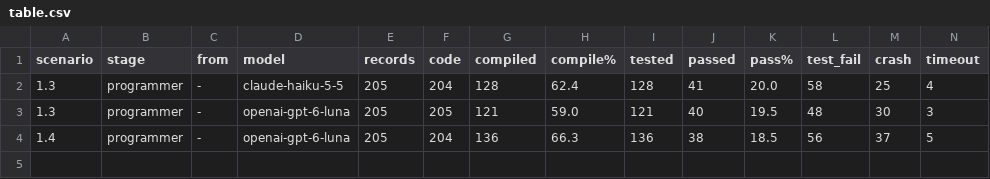
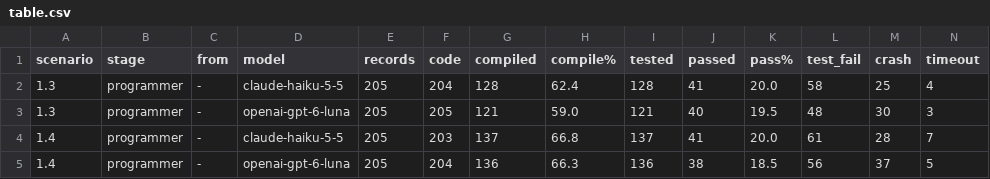
Before and after one commit to banxiangao/winebench, a CSV file: wine_bench/results/table.csv, drawn as a sheet; only a part is shown; rows hold the shown columns only; the diff names each change by its address in the sheet, - before the commit and + after, or states it on an @@ line.

```diff
--- a/wine_bench/results/table.csv
+++ b/wine_bench/results/table.csv
+row 4: 1.4 | programmer | - | claude-haiku-5-5 | 205 | 203 | 137 | 66.8 | 137 | 41 | 20.0 | 61 | 28 | 7
```
Also changed, not shown: results/metrics_settings.csv, wine_agent/results/table.csv, 7 other files.
